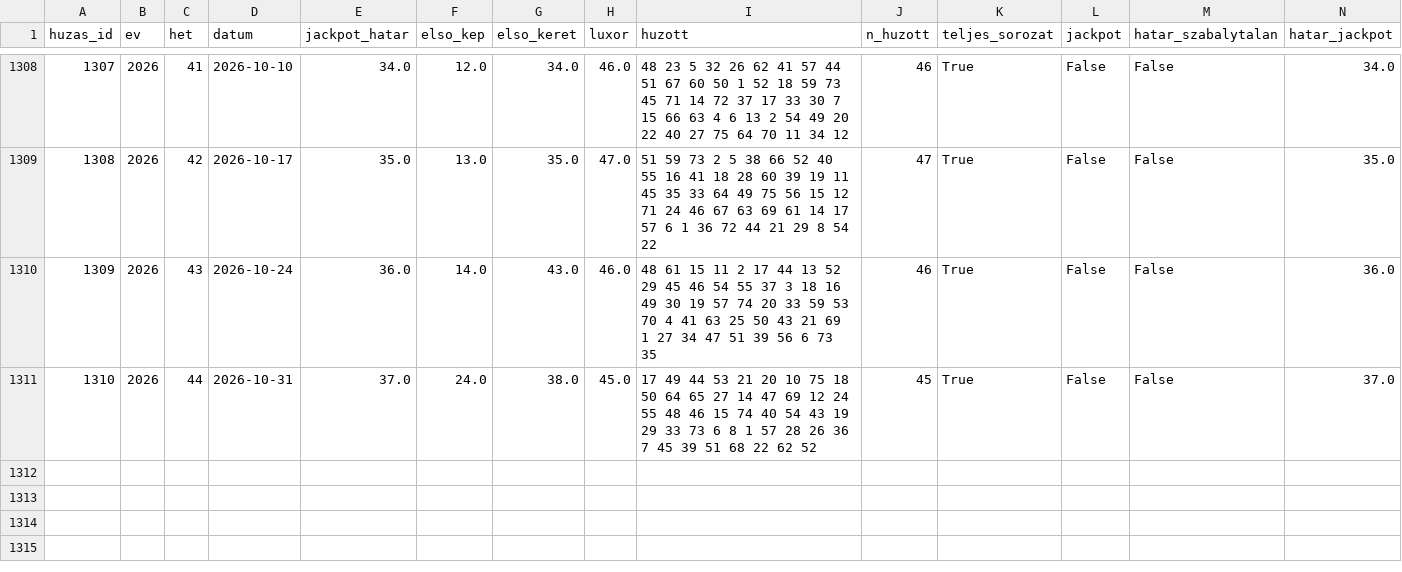
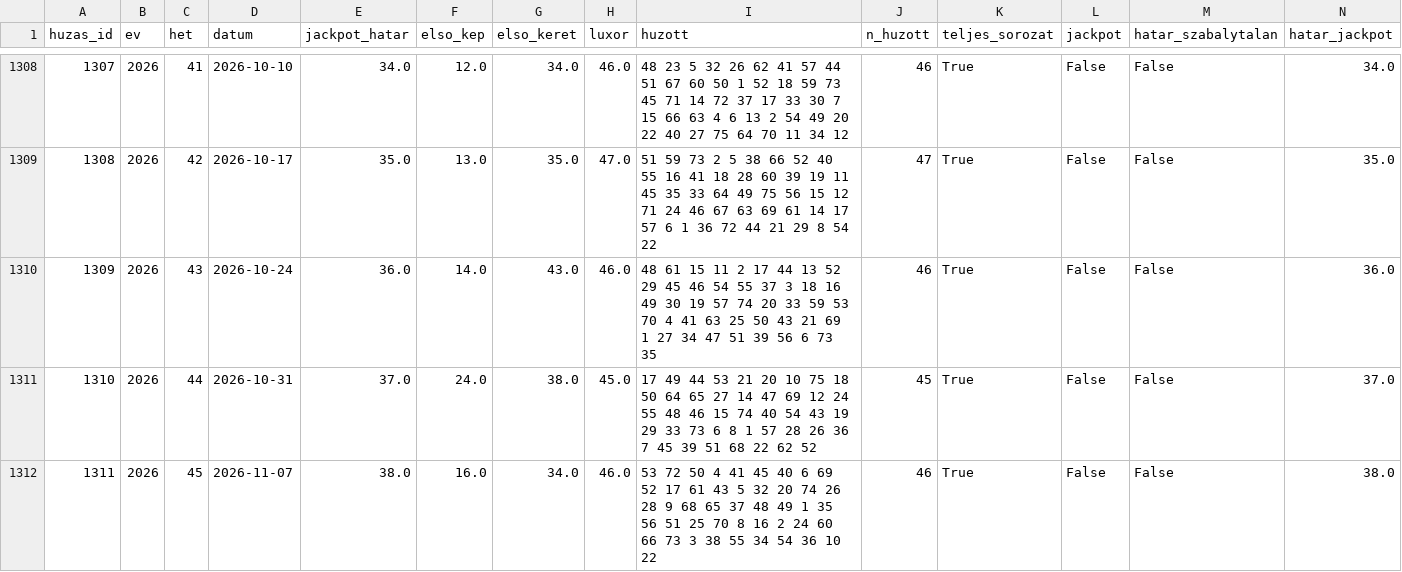
Before and after one commit to qmaden/python-dev, a CSV file: lotto/eredmenyek/luxor/luxor_tiszta.csv, drawn as a sheet; only a part is shown, gaps mark what is left out; rows hold the shown columns only; the diff names each change by its address in the sheet, - before the commit and + after, or states it on an @@ line.

```diff
--- a/lotto/eredmenyek/luxor/luxor_tiszta.csv
+++ b/lotto/eredmenyek/luxor/luxor_tiszta.csv
+row 1312: 1311 | 2026 | 45 | 2026-11-07 | 38.0 | 16.0 | 34.0 | 46.0 | 53 72 50 4 41 45 40 6 69 52 17 61 43 5 32 20 74 26 28 9 68 65 37 48 49 1 35 56 51 25 70 8 16 2 24 60 66 73 3 38 55 34 54 36 10 22 | 46 | True | False | False | 38.0
```
Also changed, not shown: lotto/adatok/hatos.csv, lotto/adatok/luxor.csv, 14 other files.
